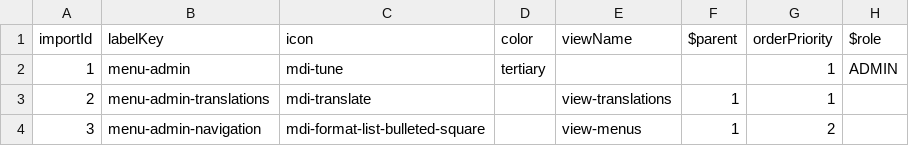
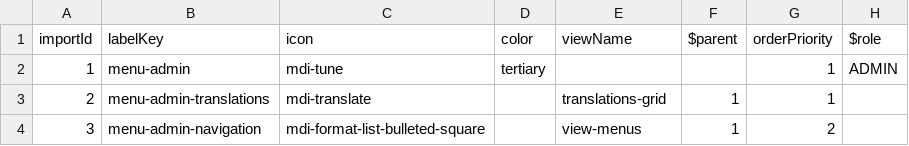
Before and after one commit to michaelsogos/primebrick-core, a CSV file: src/modules/MetaData/resources/imports/menu-item.csv, drawn as a sheet.

Commit message:
* Added initial support to works with view * Fixed issue with MetaView field "name" in order to be unique

```diff
--- a/src/modules/MetaData/resources/imports/menu-item.csv
+++ b/src/modules/MetaData/resources/imports/menu-item.csv
@@ -2,3 +2,3 @@ importId;labelKey;icon;color;viewName;$parent;orderPriority;$role
 1;menu-admin;mdi-tune;tertiary;;;1;ADMIN
-2;menu-admin-translations;mdi-translate;;view-translations;1;1;
+2;menu-admin-translations;mdi-translate;;translations-grid;1;1;
 3;menu-admin-navigation;mdi-format-list-bulleted-square;;view-menus;1;2;
```
Also changed, not shown: 6 other files.
